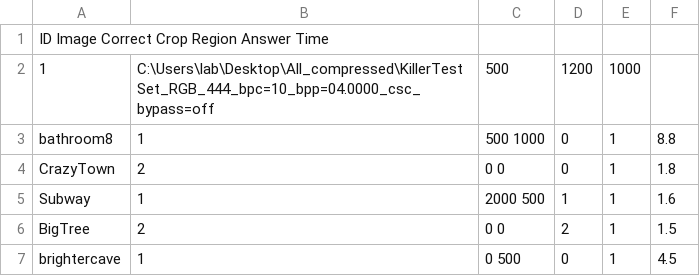
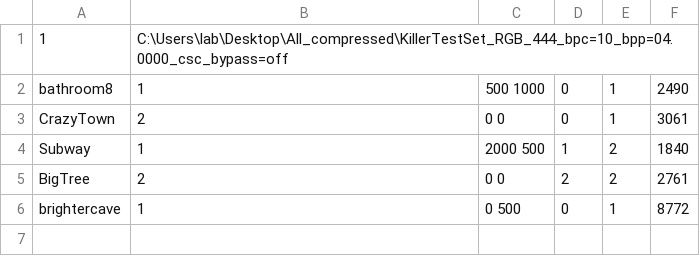
Before and after one commit to rr-codes/PPM-HDR-Viewer, a CSV file: PPM Experiment/result1.csv, drawn as a sheet.

```diff
--- a/PPM Experiment/result1.csv
+++ b/PPM Experiment/result1.csv
@@ -1,7 +1,6 @@
-ID	Image	Correct	Crop Region	Answer	Time
-1, C:\Users\lab\Desktop\All_compressed\KillerTestSet_RGB_444_bpc=10_bpp=04.0000_csc_bypass=off, 500, 1200, 1000
-bathroom8, 1, 500 1000, 0, 1, 8.8
-CrazyTown, 2, 0 0, 0, 1, 1.8
-Subway, 1, 2000 500, 1, 1, 1.6
-BigTree, 2, 0 0, 2, 1, 1.5
-brightercave, 1, 0 500, 0, 1, 4.5
+1, C:\Users\lab\Desktop\All_compressed\KillerTestSet_RGB_444_bpc=10_bpp=04.0000_csc_bypass=off
+bathroom8, 1, 500 1000, 0, 1, 2490
+CrazyTown, 2, 0 0, 0, 1, 3061
+Subway, 1, 2000 500, 1, 2, 1840
+BigTree, 2, 0 0, 2, 2, 2761
+brightercave, 1, 0 500, 0, 1, 8772
```
Also changed, not shown: 13 other files.
